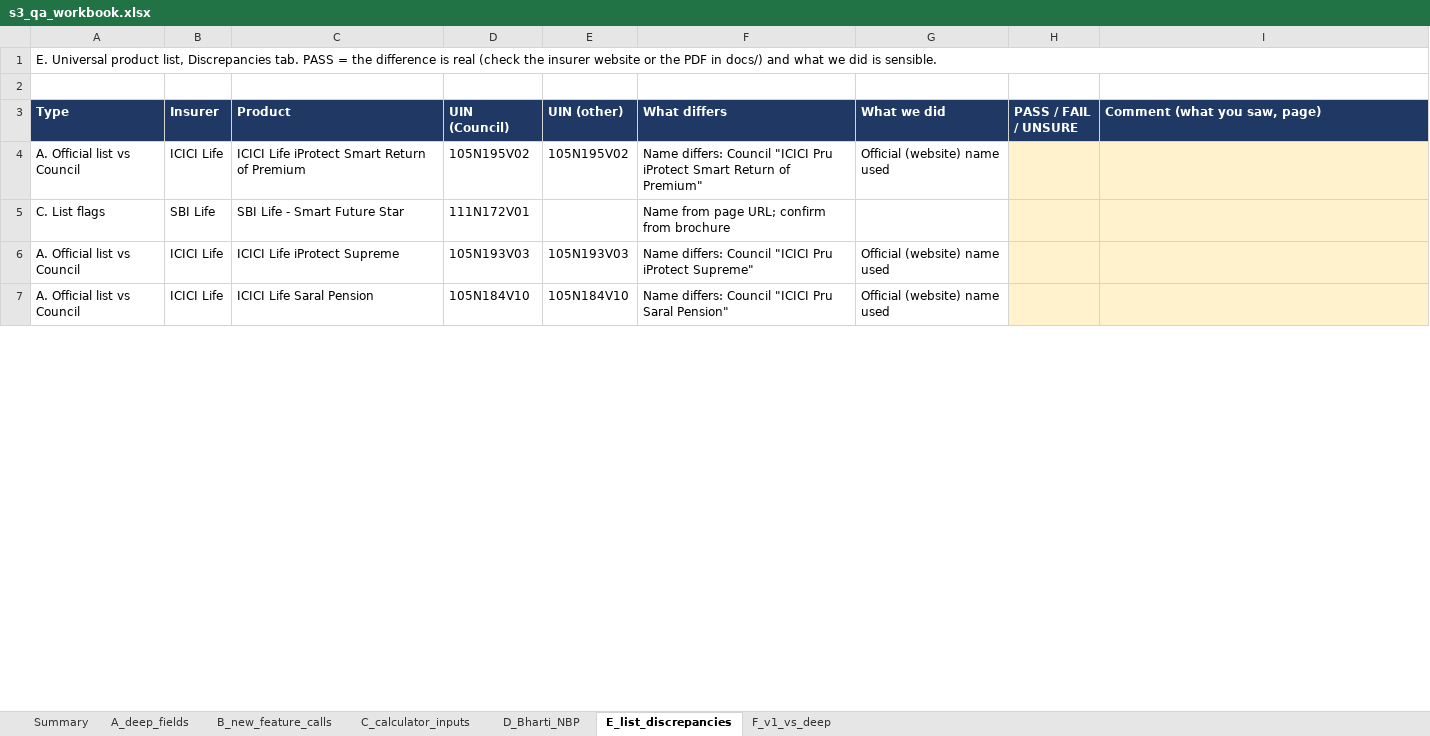
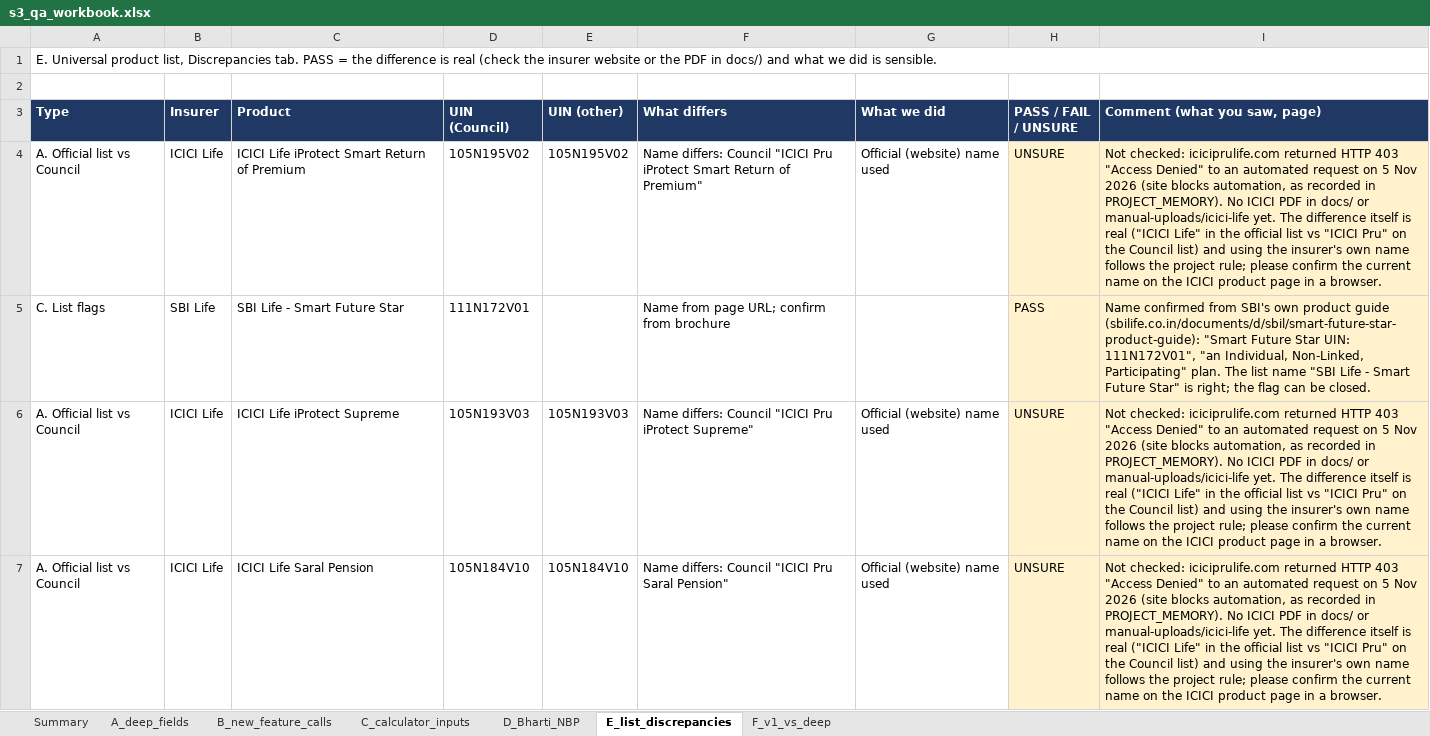
Before and after one commit to ahen-can/li-product-docs, an Excel workbook: qa/s3/s3_qa_workbook.xlsx, sheet E_list_discrepancies, drawn as a sheet; only a part is shown; values as stored, in another font and other column widths than the file's, no borders; the diff covers the shown part only; the diff names each change by its address in the sheet, - before the commit and + after, or states it on an @@ line.

```diff
--- a/qa/s3/s3_qa_workbook.xlsx (sheet E_list_discrepancies)
+++ b/qa/s3/s3_qa_workbook.xlsx (sheet E_list_discrepancies)
-H4 (PASS / FAIL / UNSURE): (empty)
+H4 (PASS / FAIL / UNSURE): UNSURE
-I4 (Comment (what you saw, page)): (empty)
+I4 (Comment (what you saw, page)): Not checked: iciciprulife.com returned HTTP 403 "Access Denied" to an automated request on 5 Nov 2026 (site blocks automation, as recorded in PROJECT_MEMORY). No ICICI PDF in docs/ or manual-uploads/icici-life yet. The difference itself is real ("ICICI Life" in the official list vs "ICICI Pru" on the Council list) and using the insurer's own name follows the project rule; please confirm the current name on the ICICI product page in a browser.
-H5 (PASS / FAIL / UNSURE): (empty)
+H5 (PASS / FAIL / UNSURE): PASS
-I5 (Comment (what you saw, page)): (empty)
+I5 (Comment (what you saw, page)): Name confirmed from SBI's own product guide (sbilife.co.in/documents/d/sbil/smart-future-star-product-guide): "Smart Future Star UIN: 111N172V01", "an Individual, Non-Linked, Participating" plan. The list name "SBI Life - Smart Future Star" is right; the flag can be closed.
-H6:H7 (PASS / FAIL / UNSURE): (empty)
+H6:H7 (PASS / FAIL / UNSURE): UNSURE
-I6:I7 (Comment (what you saw, page)): (empty)
+I6:I7 (Comment (what you saw, page)): Not checked: iciciprulife.com returned HTTP 403 "Access Denied" to an automated request on 5 Nov 2026 (site blocks automation, as recorded in PROJECT_MEMORY). No ICICI PDF in docs/ or manual-uploads/icici-life yet. The difference itself is real ("ICICI Life" in the official list vs "ICICI Pru" on the Council list) and using the insurer's own name follows the project rule; please confirm the current name on the ICICI product page in a browser.
```
Also changed, not shown: 2 added rows and 16 edited cells elsewhere in this sheet, sheet A_deep_fields, sheet B_new_feature_calls, sheet C_calculator_inputs, sheet F_v1_vs_deep, sheet D_Bharti_NBP, sheet Summary, 1 other file.
